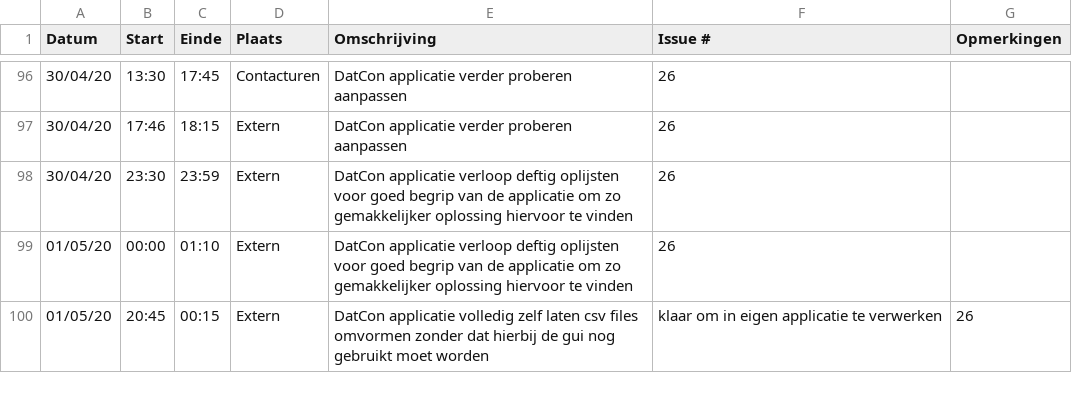
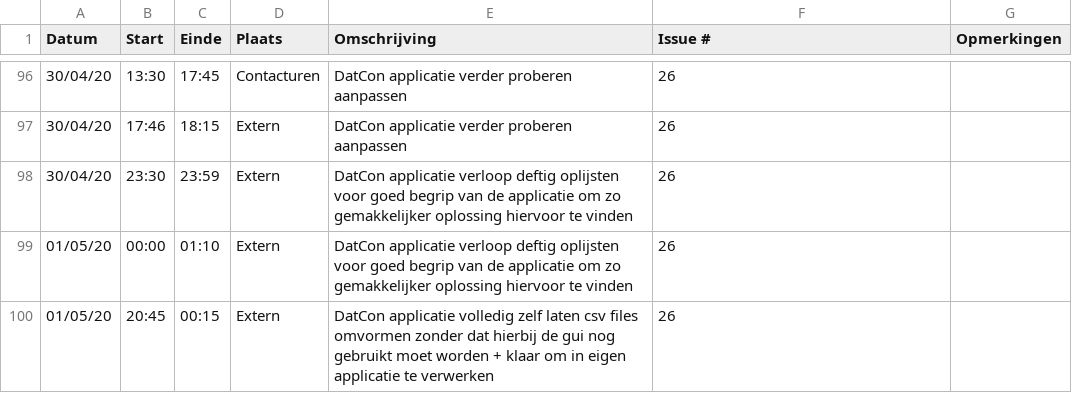
Before and after one commit to philipkukoba/Bachelors-Dissertation-DroneWebApp, a CSV file: logboeken/BeyneNathan.csv, drawn as a sheet; only a part is shown, gaps mark what is left out.

Commit message:
Update BeyneNathan.csv

```diff
--- a/logboeken/BeyneNathan.csv
+++ b/logboeken/BeyneNathan.csv
@@ -99,2 +99,2 @@ Datum,Start,Einde,Plaats,Omschrijving,Issue #,Opmerkingen
 01/05/20,00:00,01:10,Extern,DatCon applicatie verloop deftig oplijsten voor goed begrip van de applicatie om zo gemakkelijker oplossing hiervoor te vinden,26,
-01/05/20,20:45,00:15,Extern,DatCon applicatie volledig zelf laten csv files omvormen zonder dat hierbij de gui nog gebruikt moet worden, klaar om in eigen applicatie te verwerken,26,
+01/05/20,20:45,00:15,Extern,DatCon applicatie volledig zelf laten csv files omvormen zonder dat hierbij de gui nog gebruikt moet worden + klaar om in eigen applicatie te verwerken,26,
```
